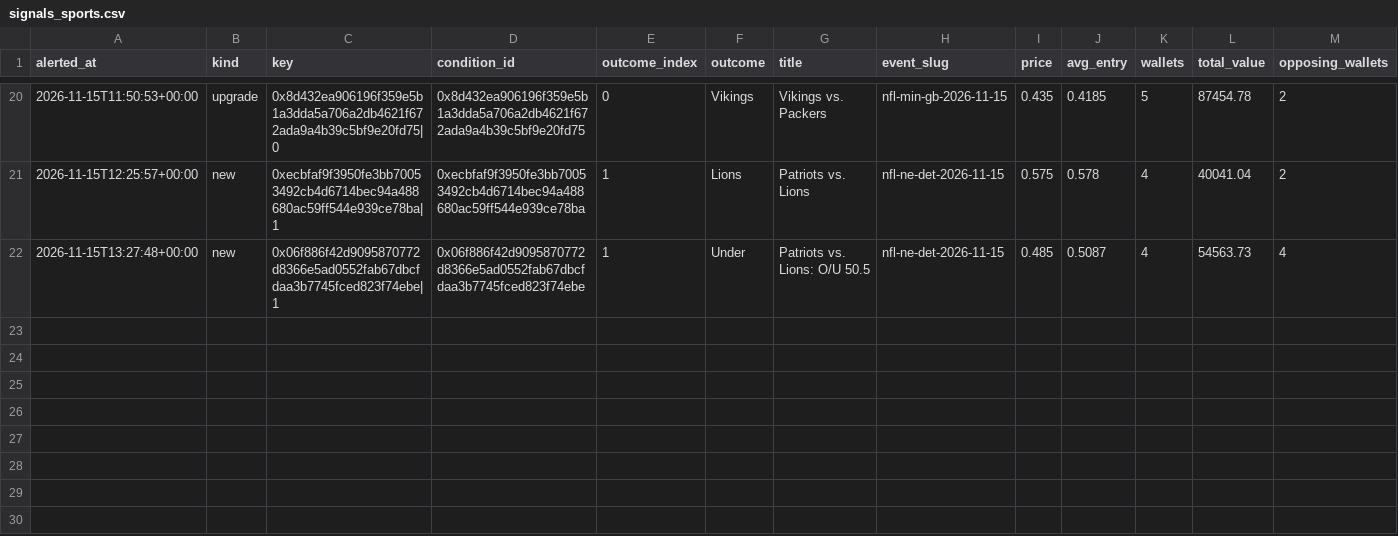
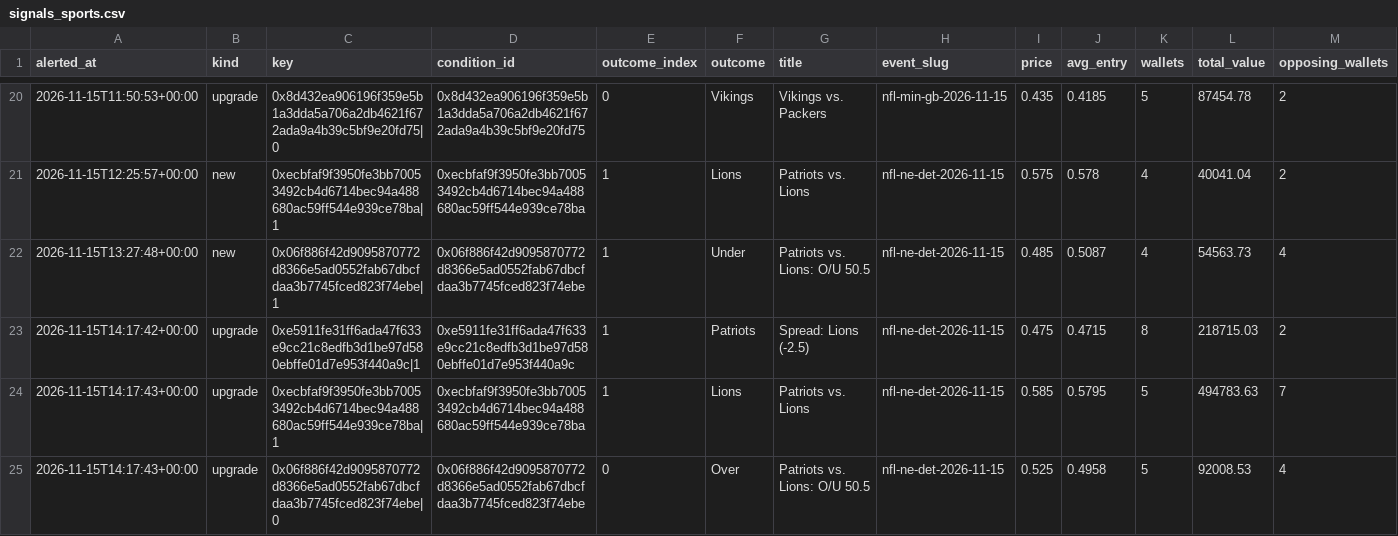
Before and after one commit to hunterscottsmith2-ctrl/polytail, a CSV file: signals_sports.csv, drawn as a sheet; only a part is shown, gaps mark what is left out; rows hold the shown columns only; the diff names each change by its address in the sheet, - before the commit and + after, or states it on an @@ line.

Commit message:
Update sports alert state

```diff
--- a/signals_sports.csv
+++ b/signals_sports.csv
+row 23: 2026-11-15T14:17:42+00:00 | upgrade | 0xe5911fe31ff6ada47f633e9cc21c8edfb3d1be97d580ebffe01d7e953f440a9c|1 | 0xe5911fe31ff6ada47f633e9cc21c8edfb3d1be97d580ebffe01d7e953f440a9c | 1 | Patriots | Spread: Lions (-2.5) | nfl-ne-det-2026-11-15 | 0.475 | 0.4715 | 8 | 218715.03 | 2
+row 24: 2026-11-15T14:17:43+00:00 | upgrade | 0xecbfaf9f3950fe3bb70053492cb4d6714bec94a488680ac59ff544e939ce78ba|1 | 0xecbfaf9f3950fe3bb70053492cb4d6714bec94a488680ac59ff544e939ce78ba | 1 | Lions | Patriots vs. Lions | nfl-ne-det-2026-11-15 | 0.585 | 0.5795 | 5 | 494783.63 | 7
+row 25: 2026-11-15T14:17:43+00:00 | upgrade | 0x06f886f42d9095870772d8366e5ad0552fab67dbcfdaa3b7745fced823f74ebe|0 | 0x06f886f42d9095870772d8366e5ad0552fab67dbcfdaa3b7745fced823f74ebe | 0 | Over | Patriots vs. Lions: O/U 50.5 | nfl-ne-det-2026-11-15 | 0.525 | 0.4958 | 5 | 92008.53 | 4
```
Also changed, not shown: 1 other file.
